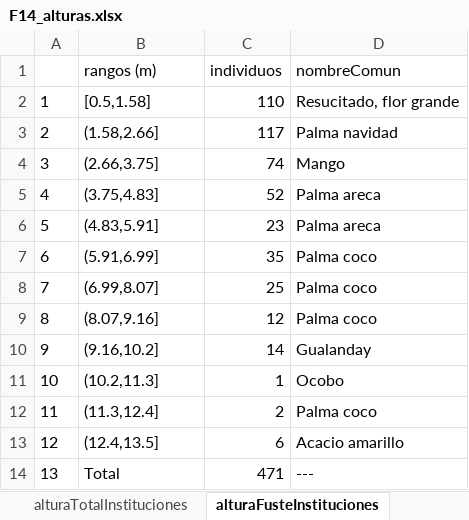
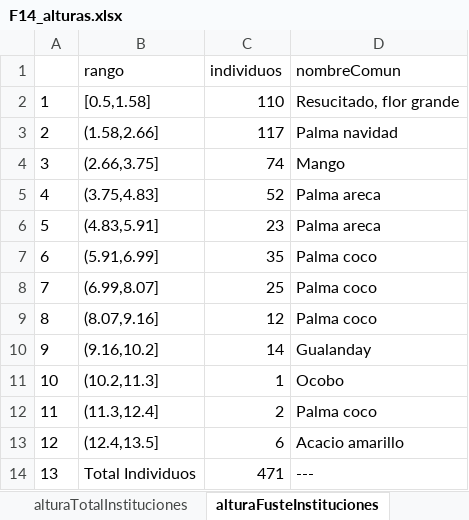
Before and after one commit to dresrok/GInfo, an Excel workbook: F14_alturas.xlsx, sheet alturaFusteInstituciones, drawn as a sheet; values as stored, in another font and other column widths than the file's, no borders; the diff names each change by its address in the sheet, - before the commit and + after, or states it on an @@ line.

Commit message:
Agregando Totales

```diff
--- a/F14_alturas.xlsx (sheet alturaFusteInstituciones)
+++ b/F14_alturas.xlsx (sheet alturaFusteInstituciones)
-B1: rangos (m)
+B1: rango
-B14 (rango): Total
+B14 (rango): Total Individuos
```
Also changed, not shown: sheet alturaTotalComuna, sheet alturaTotalBarrios, sheet alturaTotalInstituciones, sheet alturaTotalCorredores, sheet alturaFusteComuna, sheet alturaFusteBarrios, 1 more sheet, F15_diametros.xlsx, F18_general_comuna.xlsx, 22 other files.
